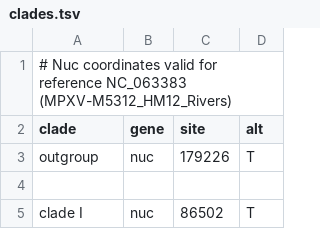
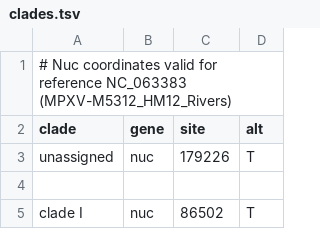
Before and after one commit to nextstrain/mpox, a TSV file: nextclade/resources/all-clades/clades.tsv, drawn as a sheet; only a part is shown.

```diff
--- a/nextclade/resources/all-clades/clades.tsv
+++ b/nextclade/resources/all-clades/clades.tsv
@@ -2,3 +2,3 @@
 clade	gene	site	alt
-outgroup	nuc	179226	T
+unassigned	nuc	179226	T
 
```
Also changed, not shown: nextclade/resources/clade-i/clades.tsv, nextclade/resources/clade-iib/clades.tsv, 12 other files.
